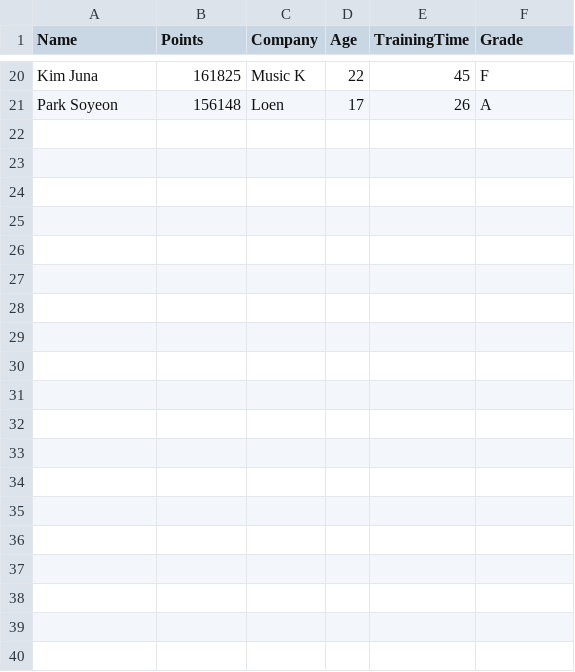
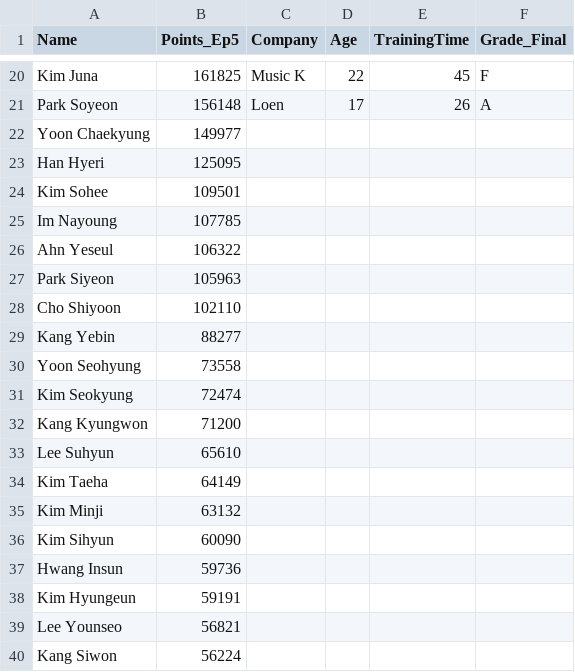
Before and after one commit to dcarino/produce101-visualization, a CSV file: data/trainees.csv, drawn as a sheet; only a part is shown, gaps mark what is left out; the diff covers the shown part only.

Commit message:
Added all trainees
Can't fit them all

```diff
--- a/data/trainees.csv
+++ b/data/trainees.csv
@@ -1 +1 @@
-Name,Points,Company,Age,TrainingTime,Grade
+Name,Points_Ep5,Company,Age,TrainingTime,Grade_Final
@@ -21 +21,20 @@ Kim Juna,161825,Music K,22,45,F
 Park Soyeon,156148,Loen,17,26,A
+Yoon Chaekyung,149977,,,,
+Han Hyeri,125095,,,,
+Kim Sohee,109501,,,,
+Im Nayoung,107785,,,,
+Ahn Yeseul,106322,,,,
+Park Siyeon,105963,,,,
+Cho Shiyoon,102110,,,,
+Kang Yebin,88277,,,,
+Yoon Seohyung,73558,,,,
+Kim Seokyung,72474,,,,
+Kang Kyungwon,71200,,,,
+Lee Suhyun,65610,,,,
+Kim Taeha,64149,,,,
+Kim Minji,63132,,,,
+Kim Sihyun,60090,,,,
+Hwang Insun,59736,,,,
+Kim Hyungeun,59191,,,,
+Lee Younseo,56821,,,,
+Kang Siwon,56224,,,,
```
Also changed, not shown: 62 added rows elsewhere in this file, 1 other file.
